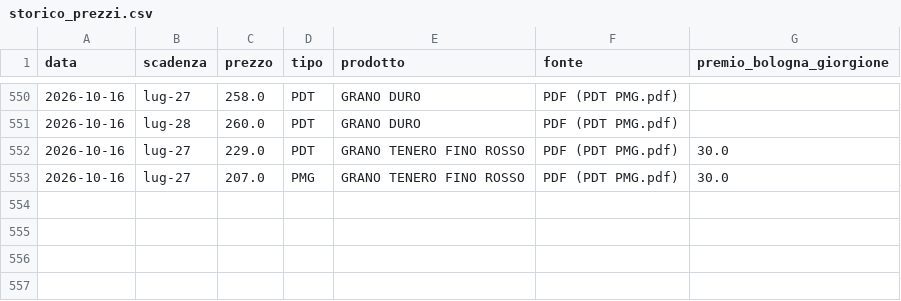
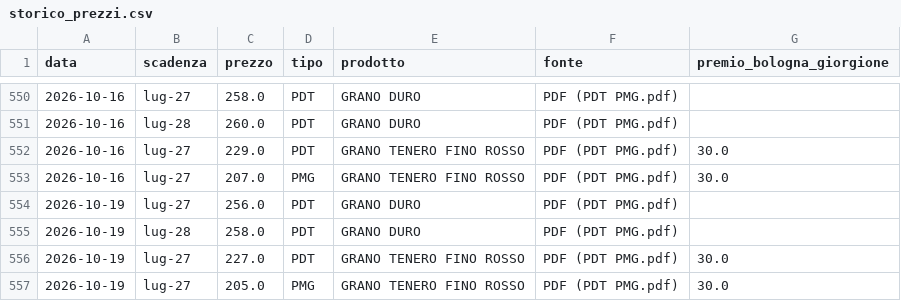
Before and after one commit to lucamancio1975-sys/Prezzi_Futures_Cereali, a CSV file: data/storico_prezzi.csv, drawn as a sheet; only a part is shown, gaps mark what is left out; the diff names each change by its address in the sheet, - before the commit and + after, or states it on an @@ line.

```diff
--- a/data/storico_prezzi.csv
+++ b/data/storico_prezzi.csv
+row 554: 2026-10-19 | lug-27 | 256.0 | PDT | GRANO DURO | PDF (PDT PMG.pdf)
+row 555: 2026-10-19 | lug-28 | 258.0 | PDT | GRANO DURO | PDF (PDT PMG.pdf)
+row 556: 2026-10-19 | lug-27 | 227.0 | PDT | GRANO TENERO FINO ROSSO | PDF (PDT PMG.pdf) | 30.0
+row 557: 2026-10-19 | lug-27 | 205.0 | PMG | GRANO TENERO FINO ROSSO | PDF (PDT PMG.pdf) | 30.0
```
